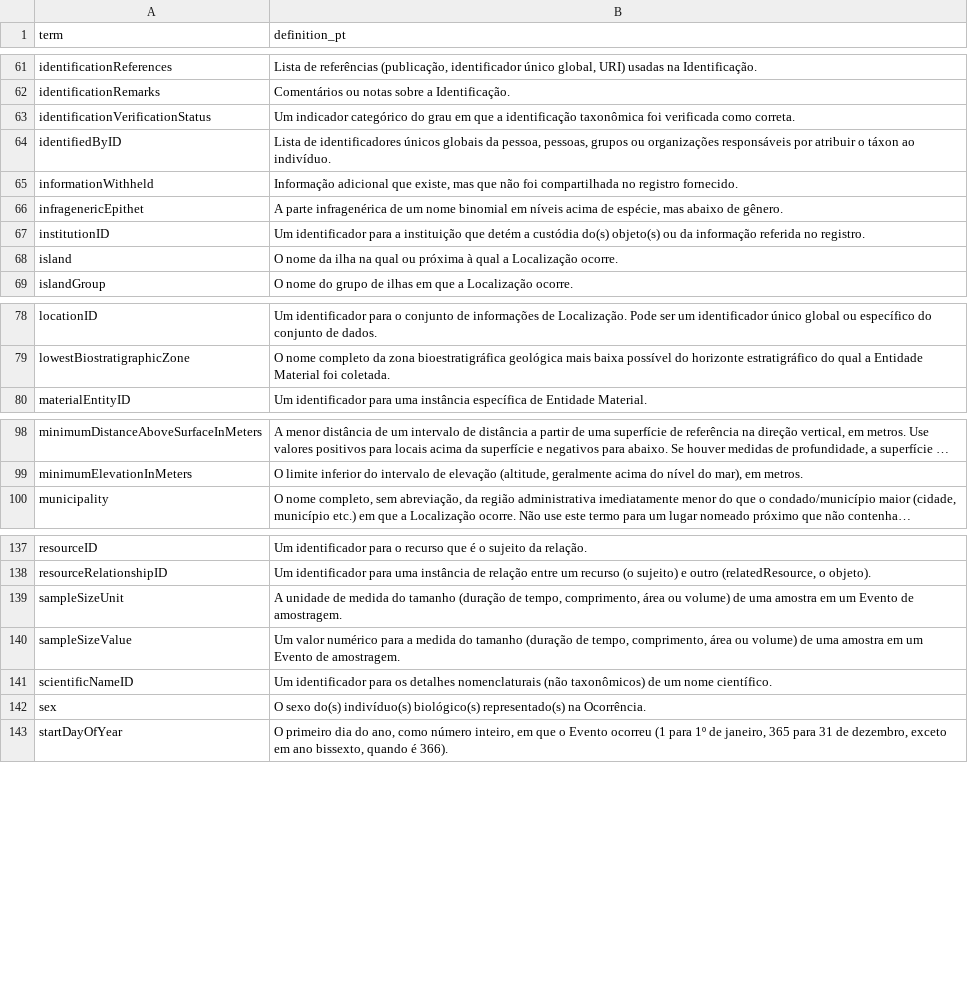
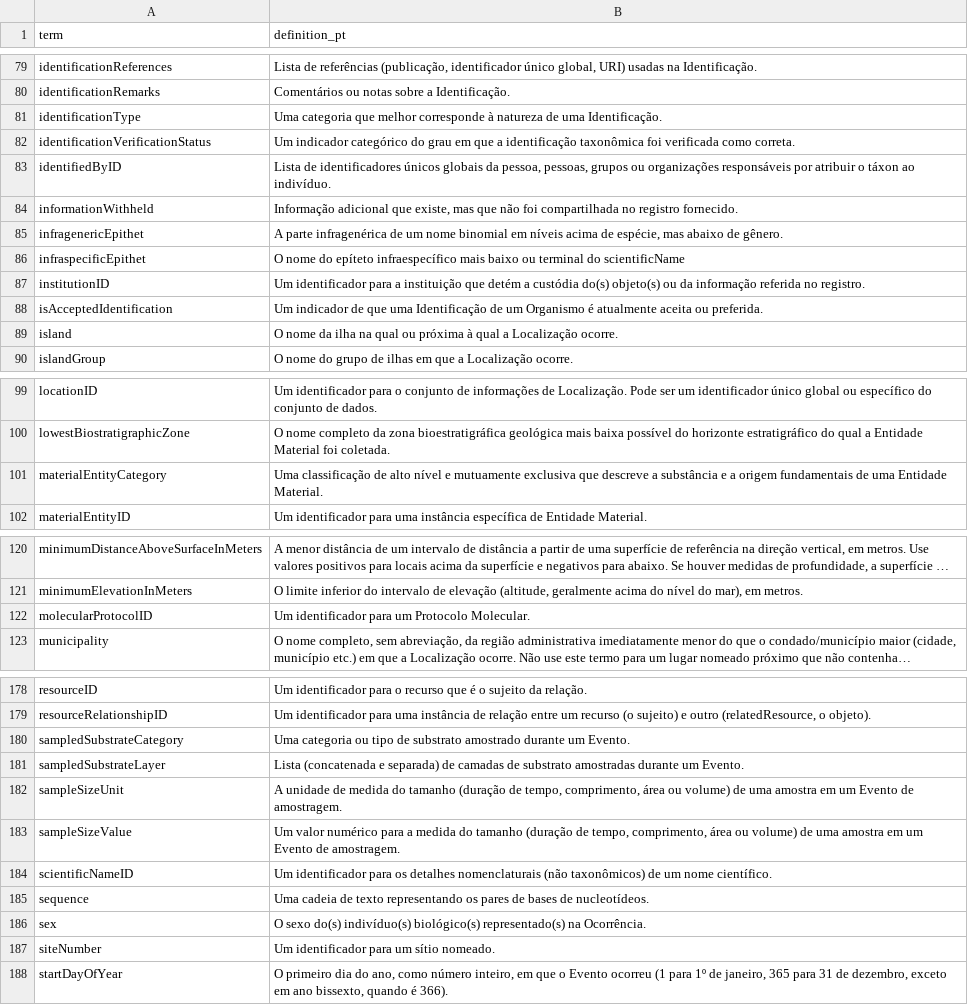
Before and after one commit to rogerio-onza/saira, a CSV file: data-raw/dwc_definitions_pt.csv, drawn as a sheet; only a part is shown, gaps mark what is left out; long unchanged cells end in …; the diff covers the shown part only; the diff names each change by its address in the sheet, - before the commit and + after, or states it on an @@ line.

```diff
--- a/data-raw/dwc_definitions_pt.csv
+++ b/data-raw/dwc_definitions_pt.csv
+row 81: identificationType | Uma categoria que melhor corresponde à natureza de uma Identificação.
+row 86: infraspecificEpithet | O nome do epíteto infraespecífico mais baixo ou terminal do scientificName
+row 88: isAcceptedIdentification | Um indicador de que uma Identificação de um Organismo é atualmente aceita ou preferida.
+row 101: materialEntityCategory | Uma classificação de alto nível e mutuamente exclusiva que descreve a substância e a origem fundamentais de uma Entidade Material.
+row 122: molecularProtocolID | Um identificador para um Protocolo Molecular.
+row 180: sampledSubstrateCategory | Uma categoria ou tipo de substrato amostrado durante um Evento.
+row 181: sampledSubstrateLayer | Lista (concatenada e separada) de camadas de substrato amostradas durante um Evento.
+row 185: sequence | Uma cadeia de texto representando os pares de bases de nucleotídeos.
+row 187: siteNumber | Um identificador para um sítio nomeado.
```
Also changed, not shown: 40 added rows elsewhere in this file, 14 other files.
